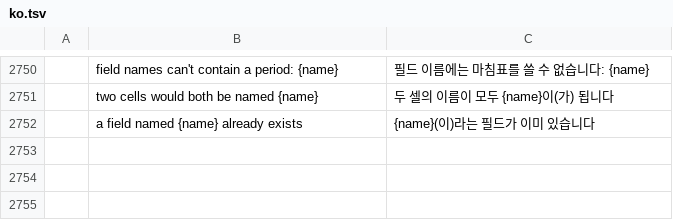
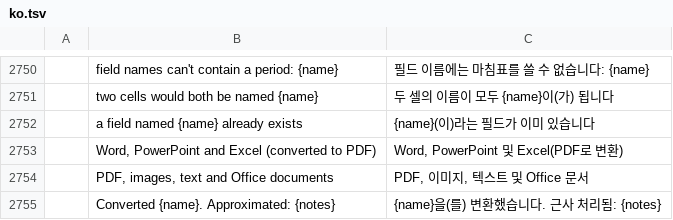
Before and after one commit to ArturFaleiros/pdfcraft, a TSV file: crates/ui-egui/src/i18n/ko.tsv, drawn as a sheet; only a part is shown, gaps mark what is left out; the diff names each change by its address in the sheet, - before the commit and + after, or states it on an @@ line.

```diff
--- a/crates/ui-egui/src/i18n/ko.tsv
+++ b/crates/ui-egui/src/i18n/ko.tsv
+row 2753:  | Word, PowerPoint and Excel (converted to PDF) | Word, PowerPoint 및 Excel(PDF로 변환)
+row 2754:  | PDF, images, text and Office documents | PDF, 이미지, 텍스트 및 Office 문서
+row 2755:  | Converted {name}. Approximated: {notes} | {name}을(를) 변환했습니다. 근사 처리됨: {notes}
```
Also changed, not shown: crates/ui-egui/src/i18n/ckb.tsv, crates/ui-egui/src/i18n/hi.tsv, 10 other files.
